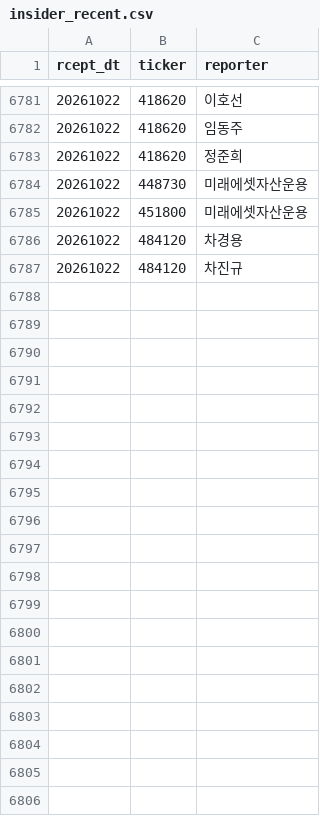
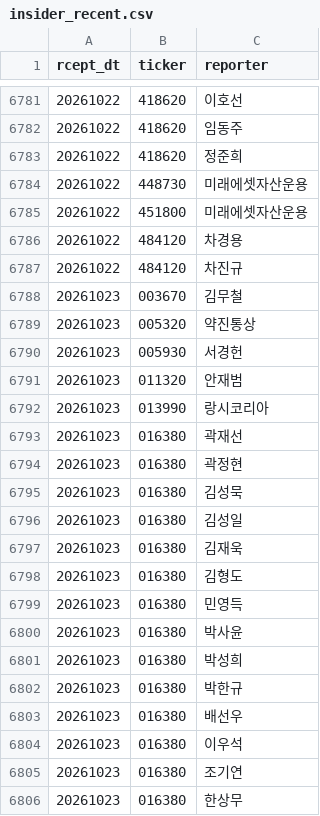
Before and after one commit to bamhobak/kospi-volume, a CSV file: data/insider_recent.csv, drawn as a sheet; only a part is shown, gaps mark what is left out; the diff covers the shown part only.

Commit message:
data: 2026-10-23

```diff
--- a/data/insider_recent.csv
+++ b/data/insider_recent.csv
@@ -6787 +6787,20 @@ rcept_dt,ticker,reporter
 20261022,484120,차진규
+20261023,003670,김무철
+20261023,005320,약진통상
+20261023,005930,서경헌
+20261023,011320,안재범
+20261023,013990,랑시코리아
+20261023,016380,곽재선
+20261023,016380,곽정현
+20261023,016380,김성묵
+20261023,016380,김성일
+20261023,016380,김재욱
+20261023,016380,김형도
+20261023,016380,민영득
+20261023,016380,박사윤
+20261023,016380,박성희
+20261023,016380,박한규
+20261023,016380,배선우
+20261023,016380,이우석
+20261023,016380,조기연
+20261023,016380,한상무
```
Also changed, not shown: 35 added rows elsewhere in this file, data/buyback_recent.csv, data/credit_recent.csv, 8 other files.
